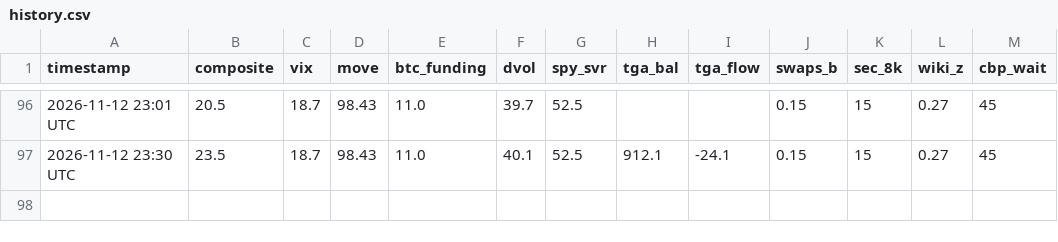
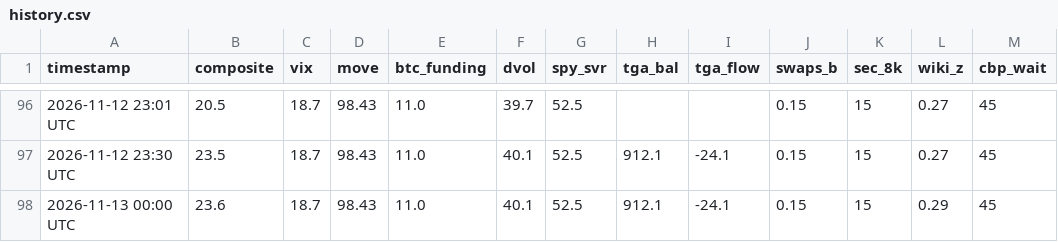
Before and after one commit to hartmutnese-stack/open-market-weather, a CSV file: history.csv, drawn as a sheet; only a part is shown, gaps mark what is left out; the diff names each change by its address in the sheet, - before the commit and + after, or states it on an @@ line.

```diff
--- a/history.csv
+++ b/history.csv
+row 98: 2026-11-13 00:00 UTC | 23.6 | 18.7 | 98.43 | 11.0 | 40.1 | 52.5 | 912.1 | -24.1 | 0.15 | 15 | 0.29 | 45
```
Also changed, not shown: 3 other files.
